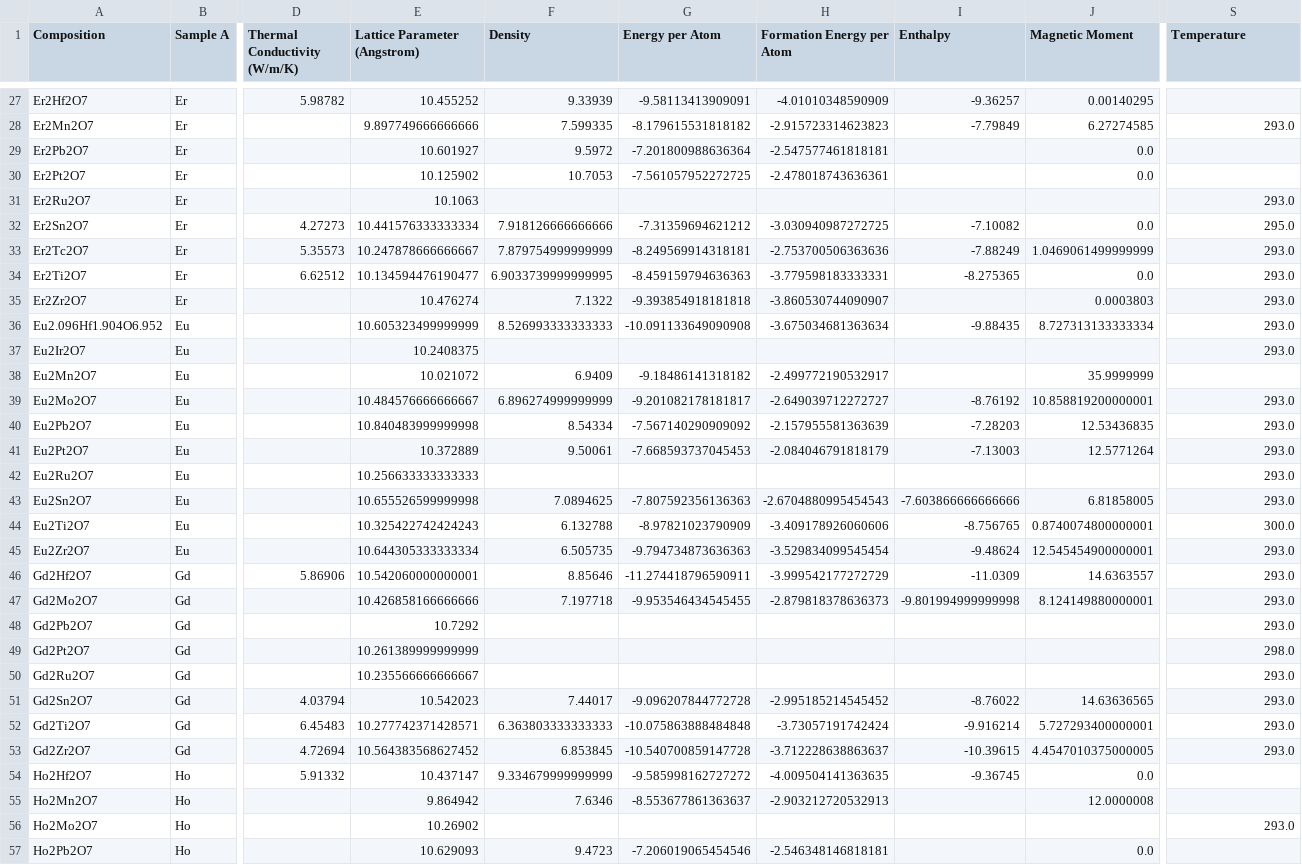
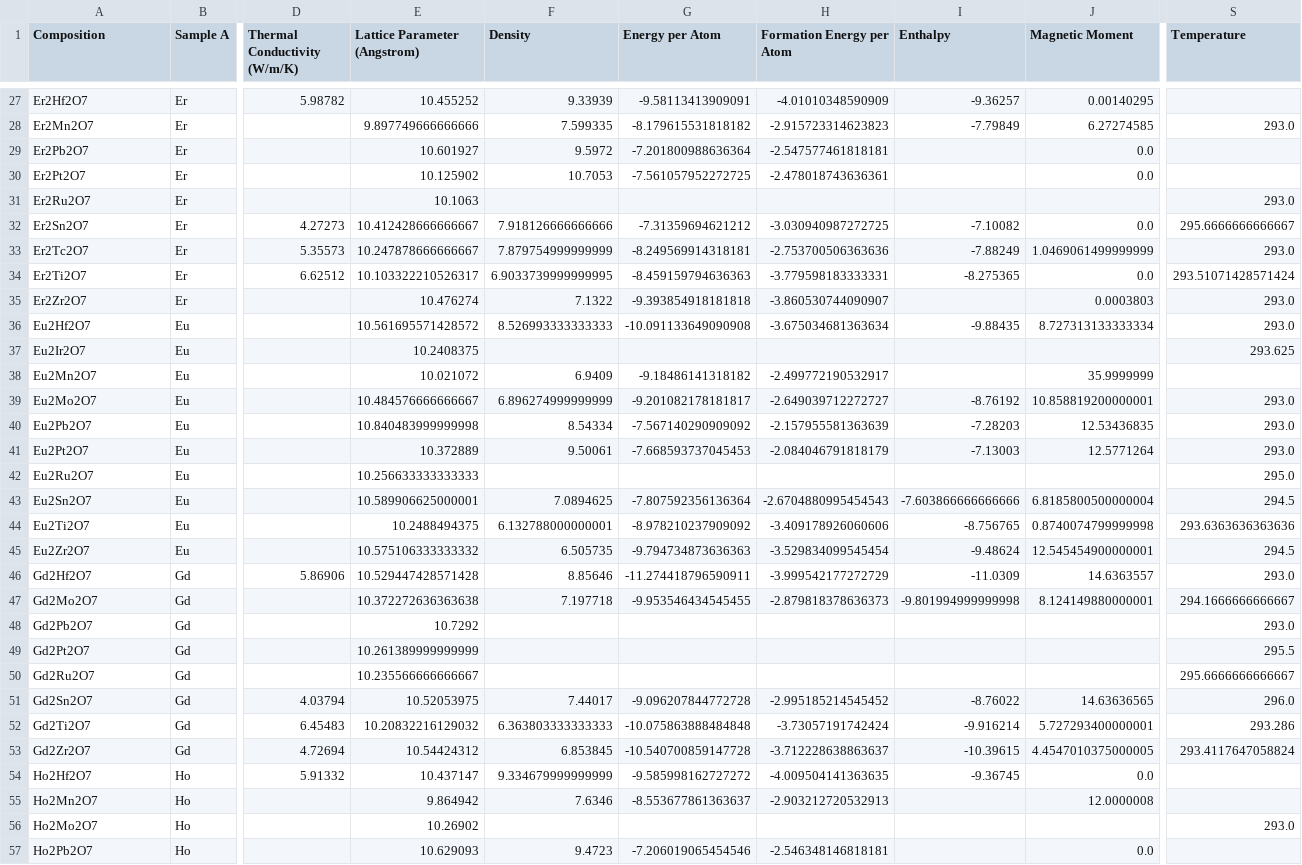
Before and after one commit to rben24/HECPyrochlore, a CSV file: data/processed/pristine_pyrochlore.csv, drawn as a sheet; only a part is shown, gaps mark what is left out; the diff covers the shown part only; the diff names each change by its address in the sheet, - before the commit and + after, or states it on an @@ line.

```diff
--- a/data/processed/pristine_pyrochlore.csv
+++ b/data/processed/pristine_pyrochlore.csv
-E32 (Lattice Parameter (Angstrom)): 10.441576333333334
+E32 (Lattice Parameter (Angstrom)): 10.412428666666667
-S32 (Temperature): 295.0
+S32 (Temperature): 295.6666666666667
-E34 (Lattice Parameter (Angstrom)): 10.134594476190477
+E34 (Lattice Parameter (Angstrom)): 10.103322210526317
-S34 (Temperature): 293.0
+S34 (Temperature): 293.51071428571424
-A36 (Composition): Eu2.096Hf1.904O6.952
+A36 (Composition): Eu2Hf2O7
-E36 (Lattice Parameter (Angstrom)): 10.605323499999999
+E36 (Lattice Parameter (Angstrom)): 10.561695571428572
-S37 (Temperature): 293.0
+S37 (Temperature): 293.625
-S42 (Temperature): 293.0
+S42 (Temperature): 295.0
-E43 (Lattice Parameter (Angstrom)): 10.655526599999998
+E43 (Lattice Parameter (Angstrom)): 10.589906625000001
-G43 (Energy per Atom): -7.807592356136363
+G43 (Energy per Atom): -7.807592356136364
-J43 (Magnetic Moment): 6.81858005
+J43 (Magnetic Moment): 6.8185800500000004
-S43 (Temperature): 293.0
+S43 (Temperature): 294.5
-E44 (Lattice Parameter (Angstrom)): 10.325422742424243
+E44 (Lattice Parameter (Angstrom)): 10.2488494375
-F44 (Density): 6.132788
+F44 (Density): 6.132788000000001
-G44 (Energy per Atom): -8.97821023790909
+G44 (Energy per Atom): -8.978210237909092
-J44 (Magnetic Moment): 0.8740074800000001
+J44 (Magnetic Moment): 0.8740074799999998
-S44 (Temperature): 300.0
+S44 (Temperature): 293.6363636363636
-E45 (Lattice Parameter (Angstrom)): 10.644305333333334
+E45 (Lattice Parameter (Angstrom)): 10.575106333333332
-S45 (Temperature): 293.0
+S45 (Temperature): 294.5
-E46 (Lattice Parameter (Angstrom)): 10.542060000000001
+E46 (Lattice Parameter (Angstrom)): 10.529447428571428
-E47 (Lattice Parameter (Angstrom)): 10.426858166666666
+E47 (Lattice Parameter (Angstrom)): 10.372272636363638
-S47 (Temperature): 293.0
+S47 (Temperature): 294.1666666666667
-S49 (Temperature): 298.0
+S49 (Temperature): 295.5
-S50 (Temperature): 293.0
+S50 (Temperature): 295.6666666666667
-E51 (Lattice Parameter (Angstrom)): 10.542023
+E51 (Lattice Parameter (Angstrom)): 10.52053975
-S51 (Temperature): 293.0
+S51 (Temperature): 296.0
-E52 (Lattice Parameter (Angstrom)): 10.277742371428571
+E52 (Lattice Parameter (Angstrom)): 10.20832216129032
-S52 (Temperature): 293.0
+S52 (Temperature): 293.286
-E53 (Lattice Parameter (Angstrom)): 10.564383568627452
+E53 (Lattice Parameter (Angstrom)): 10.54424312
-S53 (Temperature): 293.0
+S53 (Temperature): 293.4117647058824
```
Also changed, not shown: 78 edited cells elsewhere in this file, 8 other files.
